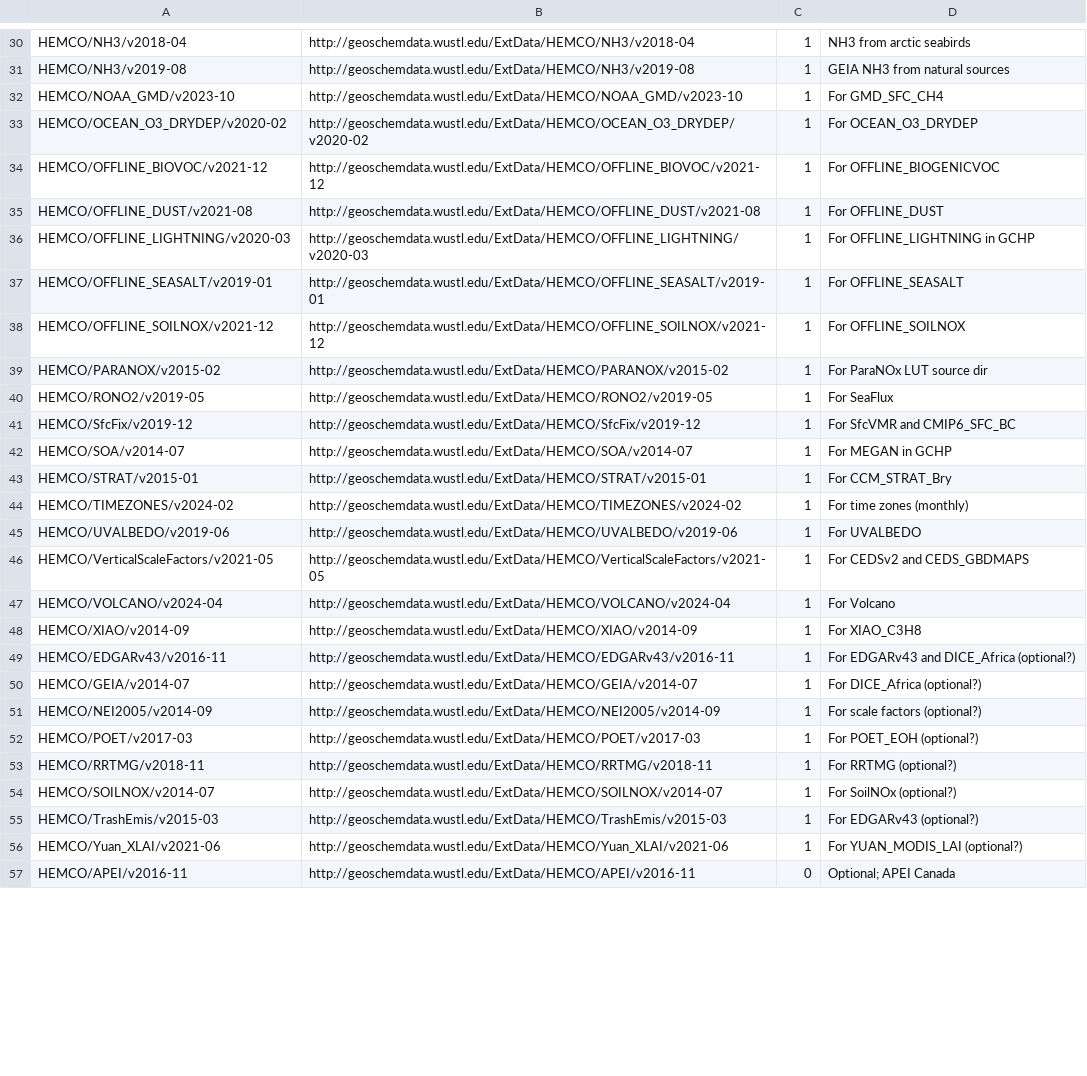
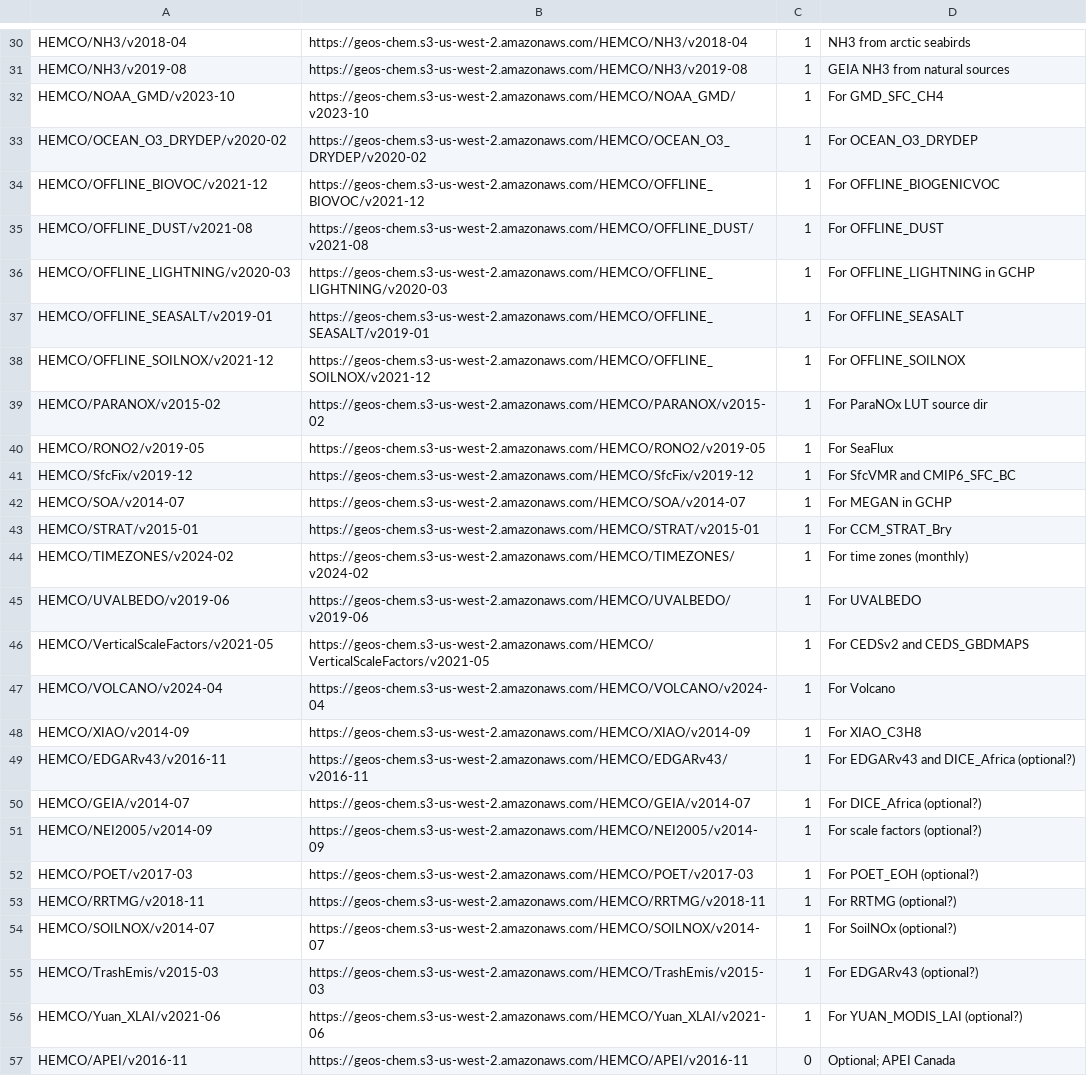
Before and after one commit to geoschem/input-data-catalogs, a CSV file: EmissionsInputs.csv, drawn as a sheet; only a part is shown, gaps mark what is left out; the diff covers the shown part only; the diff names each change by its address in the sheet, - before the commit and + after, or states it on an @@ line.

Commit message:
Updated URLs to download data from the s3://geos-chem bucket
ChemistryInputs.csv
EmissionsInputs.csv
InitialConditions.csv
- Updated the URLs to download from Amazon instead of from
  geoschemdata.wustl.edu

Signed-off-by: Bob Yantosca <yantosca@seas.harvard.edu>

```diff
--- a/EmissionsInputs.csv
+++ b/EmissionsInputs.csv
-B30: http://geoschemdata.wustl.edu/ExtData/HEMCO/NH3/v2018-04
+B30: https://geos-chem.s3-us-west-2.amazonaws.com/HEMCO/NH3/v2018-04
-B31: http://geoschemdata.wustl.edu/ExtData/HEMCO/NH3/v2019-08
+B31: https://geos-chem.s3-us-west-2.amazonaws.com/HEMCO/NH3/v2019-08
-B32: http://geoschemdata.wustl.edu/ExtData/HEMCO/NOAA_GMD/v2023-10
+B32: https://geos-chem.s3-us-west-2.amazonaws.com/HEMCO/NOAA_GMD/v2023-10
-B33: http://geoschemdata.wustl.edu/ExtData/HEMCO/OCEAN_O3_DRYDEP/v2020-02
+B33: https://geos-chem.s3-us-west-2.amazonaws.com/HEMCO/OCEAN_O3_DRYDEP/v2020-02
-B34: http://geoschemdata.wustl.edu/ExtData/HEMCO/OFFLINE_BIOVOC/v2021-12
+B34: https://geos-chem.s3-us-west-2.amazonaws.com/HEMCO/OFFLINE_BIOVOC/v2021-12
-B35: http://geoschemdata.wustl.edu/ExtData/HEMCO/OFFLINE_DUST/v2021-08
+B35: https://geos-chem.s3-us-west-2.amazonaws.com/HEMCO/OFFLINE_DUST/v2021-08
-B36: http://geoschemdata.wustl.edu/ExtData/HEMCO/OFFLINE_LIGHTNING/v2020-03
+B36: https://geos-chem.s3-us-west-2.amazonaws.com/HEMCO/OFFLINE_LIGHTNING/v2020-03
-B37: http://geoschemdata.wustl.edu/ExtData/HEMCO/OFFLINE_SEASALT/v2019-01
+B37: https://geos-chem.s3-us-west-2.amazonaws.com/HEMCO/OFFLINE_SEASALT/v2019-01
-B38: http://geoschemdata.wustl.edu/ExtData/HEMCO/OFFLINE_SOILNOX/v2021-12
+B38: https://geos-chem.s3-us-west-2.amazonaws.com/HEMCO/OFFLINE_SOILNOX/v2021-12
-B39: http://geoschemdata.wustl.edu/ExtData/HEMCO/PARANOX/v2015-02
+B39: https://geos-chem.s3-us-west-2.amazonaws.com/HEMCO/PARANOX/v2015-02
-B40: http://geoschemdata.wustl.edu/ExtData/HEMCO/RONO2/v2019-05
+B40: https://geos-chem.s3-us-west-2.amazonaws.com/HEMCO/RONO2/v2019-05
-B41: http://geoschemdata.wustl.edu/ExtData/HEMCO/SfcFix/v2019-12
+B41: https://geos-chem.s3-us-west-2.amazonaws.com/HEMCO/SfcFix/v2019-12
-B42: http://geoschemdata.wustl.edu/ExtData/HEMCO/SOA/v2014-07
+B42: https://geos-chem.s3-us-west-2.amazonaws.com/HEMCO/SOA/v2014-07
-B43: http://geoschemdata.wustl.edu/ExtData/HEMCO/STRAT/v2015-01
+B43: https://geos-chem.s3-us-west-2.amazonaws.com/HEMCO/STRAT/v2015-01
-B44: http://geoschemdata.wustl.edu/ExtData/HEMCO/TIMEZONES/v2024-02
+B44: https://geos-chem.s3-us-west-2.amazonaws.com/HEMCO/TIMEZONES/v2024-02
-B45: http://geoschemdata.wustl.edu/ExtData/HEMCO/UVALBEDO/v2019-06
+B45: https://geos-chem.s3-us-west-2.amazonaws.com/HEMCO/UVALBEDO/v2019-06
-B46: http://geoschemdata.wustl.edu/ExtData/HEMCO/VerticalScaleFactors/v2021-05
+B46: https://geos-chem.s3-us-west-2.amazonaws.com/HEMCO/VerticalScaleFactors/v2021-05
-B47: http://geoschemdata.wustl.edu/ExtData/HEMCO/VOLCANO/v2024-04
+B47: https://geos-chem.s3-us-west-2.amazonaws.com/HEMCO/VOLCANO/v2024-04
-B48: http://geoschemdata.wustl.edu/ExtData/HEMCO/XIAO/v2014-09
+B48: https://geos-chem.s3-us-west-2.amazonaws.com/HEMCO/XIAO/v2014-09
-B49: http://geoschemdata.wustl.edu/ExtData/HEMCO/EDGARv43/v2016-11
+B49: https://geos-chem.s3-us-west-2.amazonaws.com/HEMCO/EDGARv43/v2016-11
-B50: http://geoschemdata.wustl.edu/ExtData/HEMCO/GEIA/v2014-07
+B50: https://geos-chem.s3-us-west-2.amazonaws.com/HEMCO/GEIA/v2014-07
-B51: http://geoschemdata.wustl.edu/ExtData/HEMCO/NEI2005/v2014-09
+B51: https://geos-chem.s3-us-west-2.amazonaws.com/HEMCO/NEI2005/v2014-09
-B52: http://geoschemdata.wustl.edu/ExtData/HEMCO/POET/v2017-03
+B52: https://geos-chem.s3-us-west-2.amazonaws.com/HEMCO/POET/v2017-03
-B53: http://geoschemdata.wustl.edu/ExtData/HEMCO/RRTMG/v2018-11
+B53: https://geos-chem.s3-us-west-2.amazonaws.com/HEMCO/RRTMG/v2018-11
-B54: http://geoschemdata.wustl.edu/ExtData/HEMCO/SOILNOX/v2014-07
+B54: https://geos-chem.s3-us-west-2.amazonaws.com/HEMCO/SOILNOX/v2014-07
-B55: http://geoschemdata.wustl.edu/ExtData/HEMCO/TrashEmis/v2015-03
+B55: https://geos-chem.s3-us-west-2.amazonaws.com/HEMCO/TrashEmis/v2015-03
-B56: http://geoschemdata.wustl.edu/ExtData/HEMCO/Yuan_XLAI/v2021-06
+B56: https://geos-chem.s3-us-west-2.amazonaws.com/HEMCO/Yuan_XLAI/v2021-06
-B57: http://geoschemdata.wustl.edu/ExtData/HEMCO/APEI/v2016-11
+B57: https://geos-chem.s3-us-west-2.amazonaws.com/HEMCO/APEI/v2016-11
```
Also changed, not shown: 52 edited cells elsewhere in this file, ChemistryInputs.csv, InitialConditions.csv.
